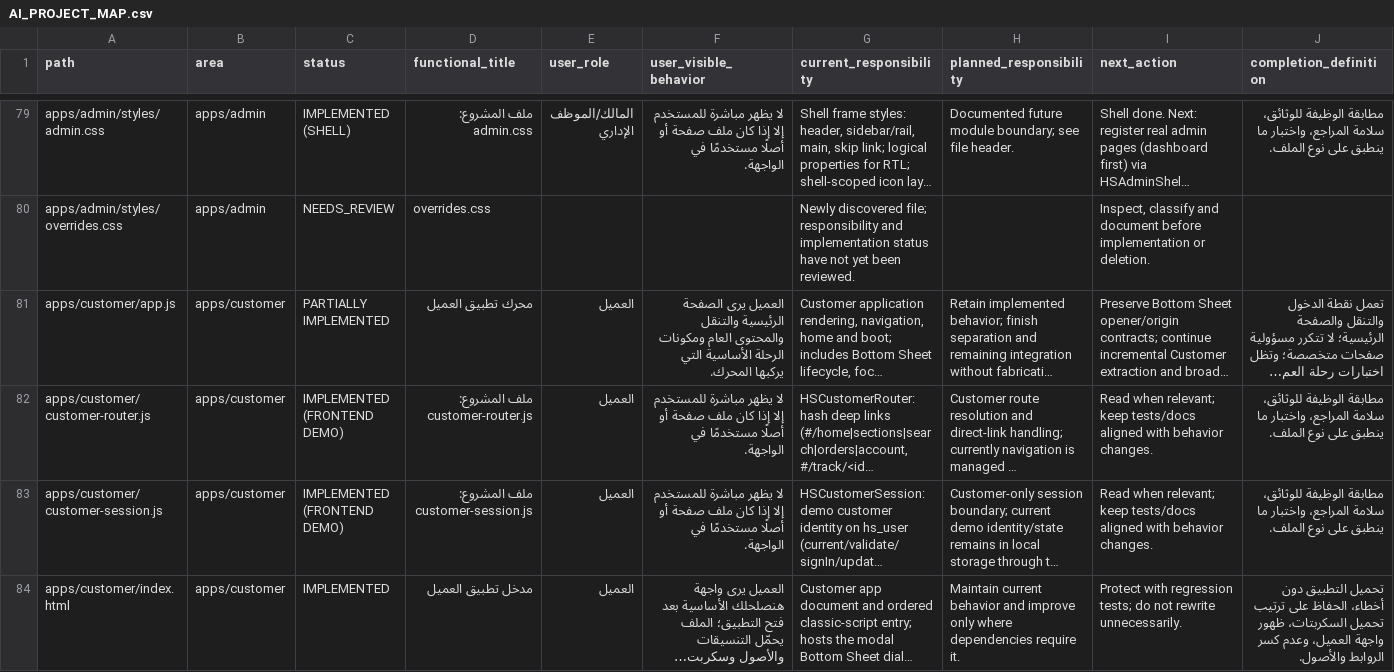
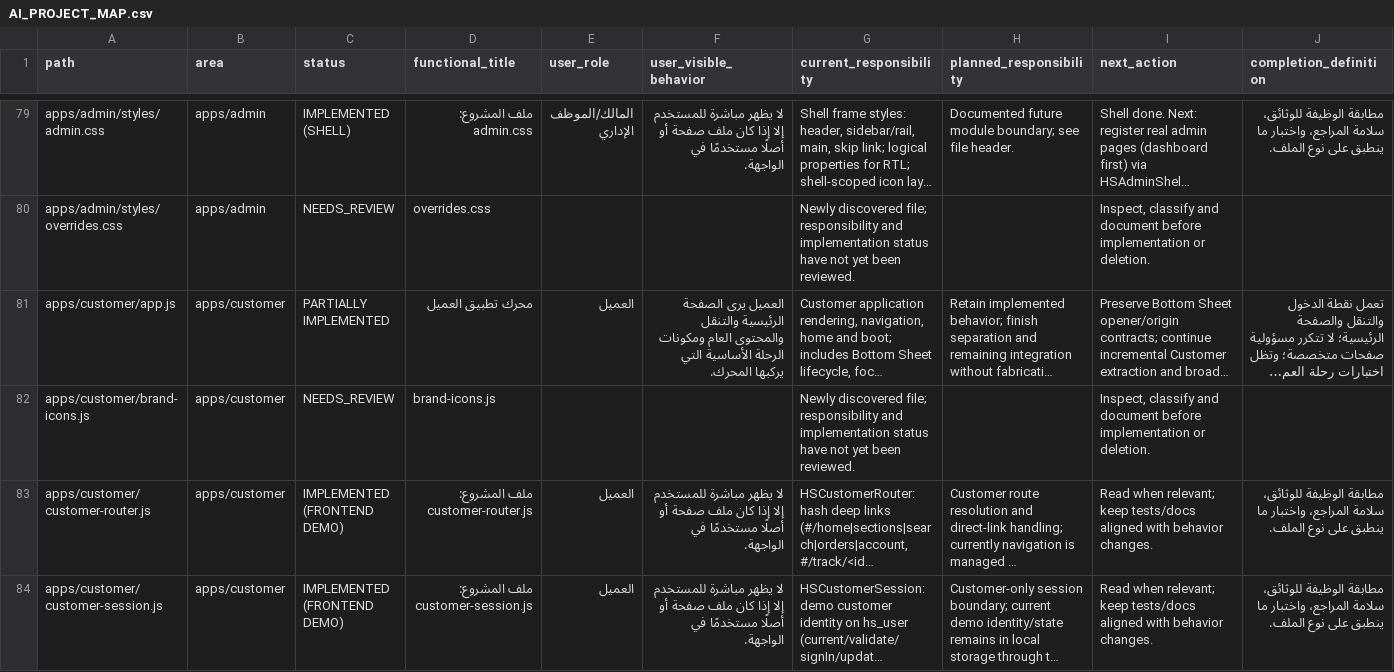
Before and after one commit to hjgfc254-tech/islamemadismailelsayeed, a CSV file: docs/AI_PROJECT_MAP.csv, drawn as a sheet; only a part is shown, gaps mark what is left out; the shorter side is filled out with more unchanged rows; long unchanged cells end in …; the diff names each change by its address in the sheet, - before the commit and + after, or states it on an @@ line.

```diff
--- a/docs/AI_PROJECT_MAP.csv
+++ b/docs/AI_PROJECT_MAP.csv
+row 82: apps/customer/brand-icons.js | apps/customer | NEEDS_REVIEW | brand-icons.js |  |  | Newly discovered file; responsibility and implementation status have not yet been reviewed. |  | Inspect, classify and document before implementation or deletion.
```
Also changed, not shown: 11 other files.
